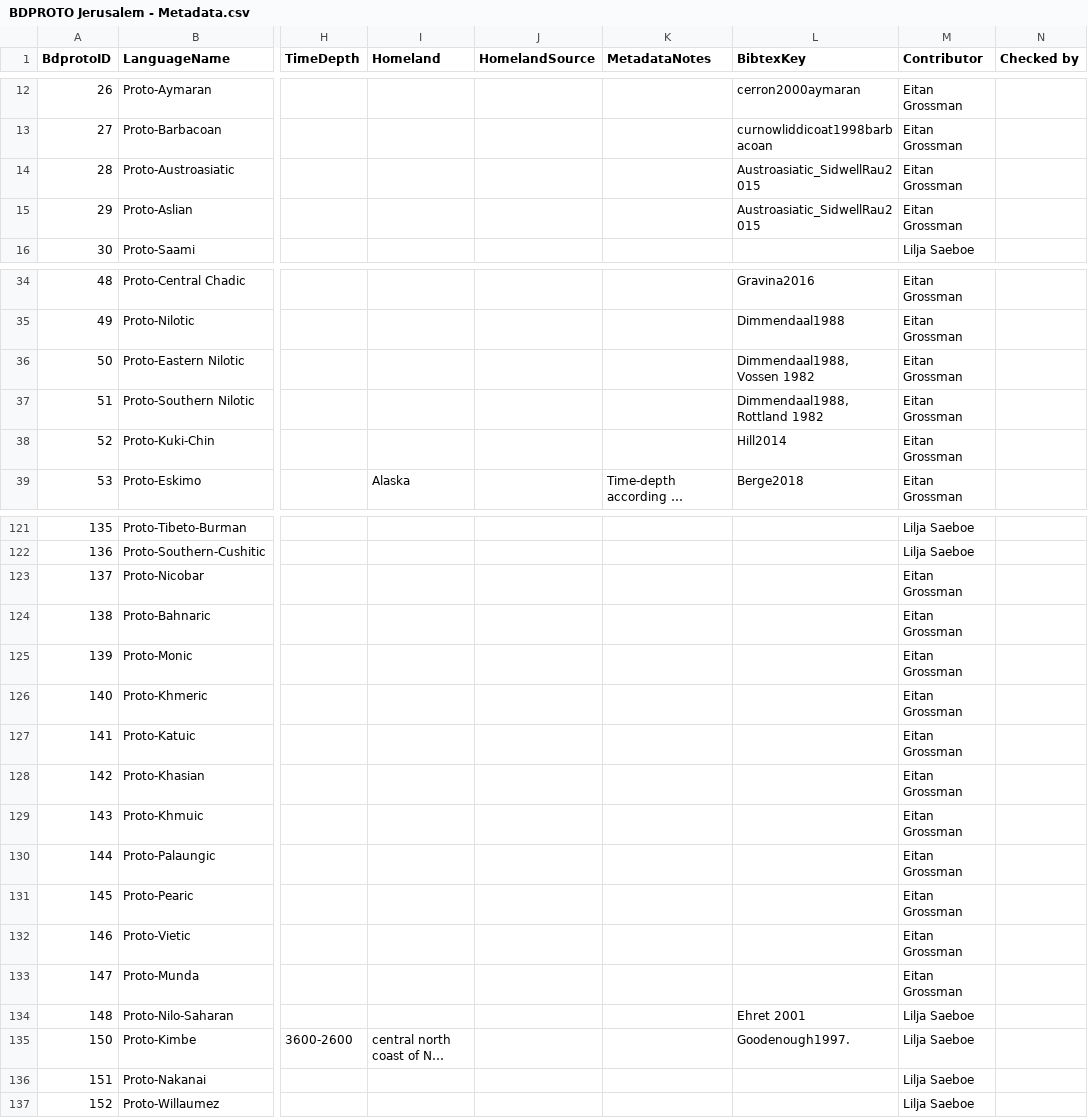
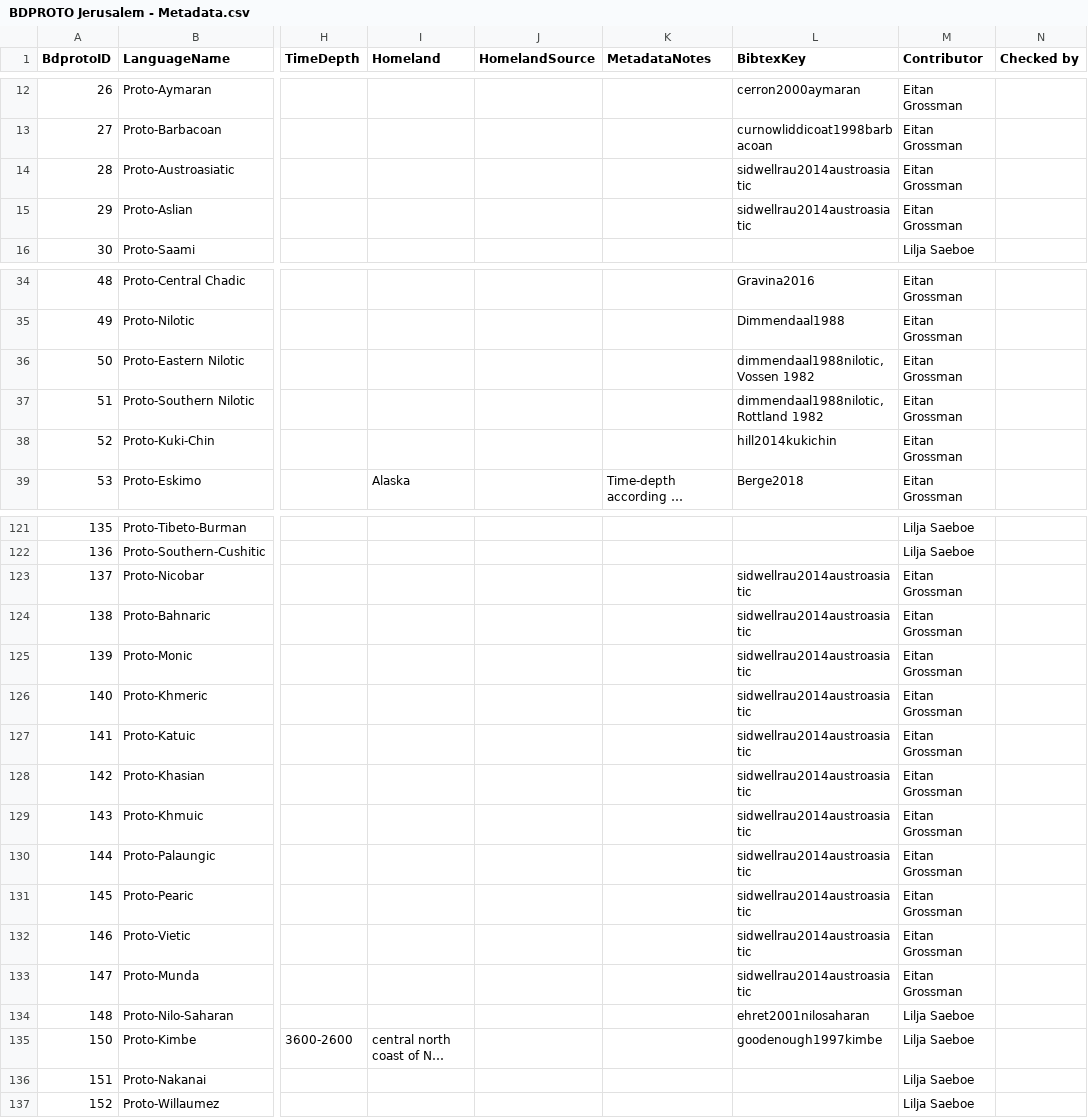
Before and after one commit to bdproto/bdproto, a CSV file: src/huji/BDPROTO Jerusalem - Metadata.csv, drawn as a sheet; only a part is shown, gaps mark what is left out; long unchanged cells end in …; the diff names each change by its address in the sheet, - before the commit and + after, or states it on an @@ line.

Commit message:
Update BDPROTO Jerusalem - Metadata.csv

```diff
--- a/src/huji/BDPROTO Jerusalem - Metadata.csv
+++ b/src/huji/BDPROTO Jerusalem - Metadata.csv
-L14:L15 (BibtexKey): Austroasiatic_SidwellRau2015
+L14:L15 (BibtexKey): sidwellrau2014austroasiatic
-L36 (BibtexKey): Dimmendaal1988, Vossen 1982
+L36 (BibtexKey): dimmendaal1988nilotic, Vossen 1982
-L37 (BibtexKey): Dimmendaal1988, Rottland 1982
+L37 (BibtexKey): dimmendaal1988nilotic, Rottland 1982
-L38 (BibtexKey): Hill2014
+L38 (BibtexKey): hill2014kukichin
-L123:L133 (BibtexKey): (empty)
+L123:L133 (BibtexKey): sidwellrau2014austroasiatic
-L134 (BibtexKey): Ehret 2001
+L134 (BibtexKey): ehret2001nilosaharan
-L135 (BibtexKey): Goodenough1997.
+L135 (BibtexKey): goodenough1997kimbe
```
